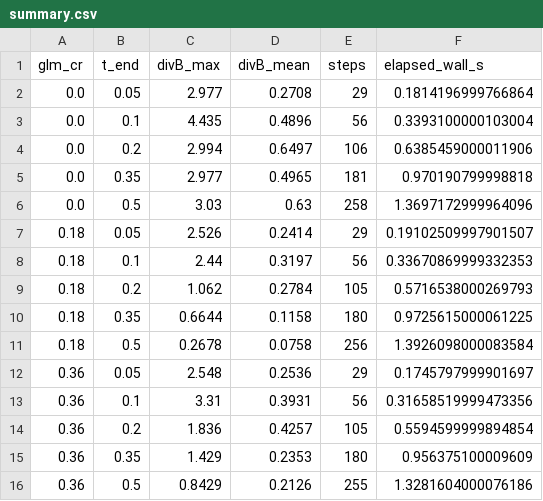
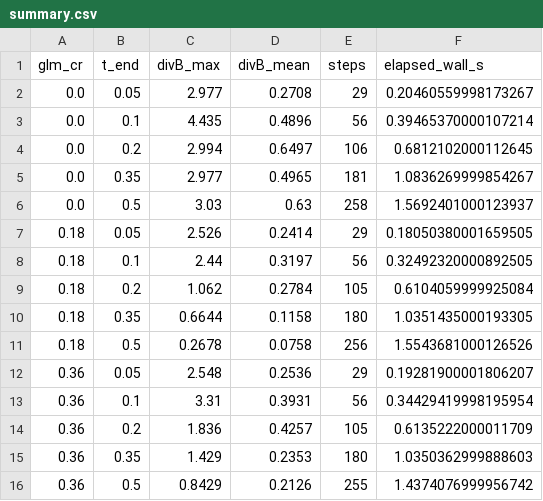
Before and after one commit to Akiratakome/float-point, a CSV file: experiments/week12/mhd_2d/divb_clean/summary.csv, drawn as a sheet.

Commit message:
test(mhd): refresh Week 12 validation metadata after fixes

```diff
--- a/experiments/week12/mhd_2d/divb_clean/summary.csv
+++ b/experiments/week12/mhd_2d/divb_clean/summary.csv
@@ -1,16 +1,16 @@
 glm_cr,t_end,divB_max,divB_mean,steps,elapsed_wall_s
-0.0,0.05,2.977,0.2708,29,0.1814196999766864
-0.0,0.1,4.435,0.4896,56,0.3393100000103004
-0.0,0.2,2.994,0.6497,106,0.6385459000011906
-0.0,0.35,2.977,0.4965,181,0.970190799998818
-0.0,0.5,3.03,0.63,258,1.3697172999964096
-0.18,0.05,2.526,0.2414,29,0.19102509997901507
-0.18,0.1,2.44,0.3197,56,0.33670869999332353
-0.18,0.2,1.062,0.2784,105,0.5716538000269793
-0.18,0.35,0.6644,0.1158,180,0.9725615000061225
-0.18,0.5,0.2678,0.0758,256,1.3926098000083584
-0.36,0.05,2.548,0.2536,29,0.1745797999901697
-0.36,0.1,3.31,0.3931,56,0.31658519999473356
-0.36,0.2,1.836,0.4257,105,0.5594599999894854
-0.36,0.35,1.429,0.2353,180,0.956375100009609
-0.36,0.5,0.8429,0.2126,255,1.3281604000076186
+0.0,0.05,2.977,0.2708,29,0.20460559998173267
+0.0,0.1,4.435,0.4896,56,0.39465370000107214
+0.0,0.2,2.994,0.6497,106,0.6812102000112645
+0.0,0.35,2.977,0.4965,181,1.0836269999854267
+0.0,0.5,3.03,0.63,258,1.5692401000123937
+0.18,0.05,2.526,0.2414,29,0.18050380001659505
+0.18,0.1,2.44,0.3197,56,0.32492320000892505
+0.18,0.2,1.062,0.2784,105,0.6104059999925084
+0.18,0.35,0.6644,0.1158,180,1.0351435000193305
+0.18,0.5,0.2678,0.0758,256,1.5543681000126526
+0.36,0.05,2.548,0.2536,29,0.19281900001806207
+0.36,0.1,3.31,0.3931,56,0.34429419998195954
+0.36,0.2,1.836,0.4257,105,0.6135222000011709
+0.36,0.35,1.429,0.2353,180,1.0350362999888603
+0.36,0.5,0.8429,0.2126,255,1.4374076999956742
```
Also changed, not shown: 21 other files.
